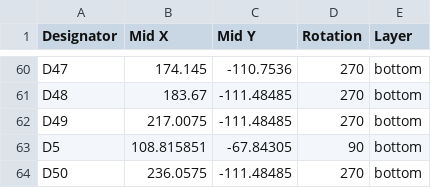
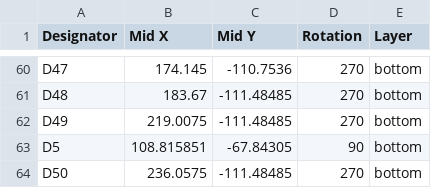
Before and after one commit to sporkus/orthobully_keyboard, a CSV file: pcb/production/positions.csv, drawn as a sheet; only a part is shown, gaps mark what is left out.

Commit message:
Added 150/225 bottom row for hhkb support
Fixed positions of many bottom row alternate layouts. No BOM changes, just moved one diode and a few conflicting traces.
Gerbers have been updated

```diff
--- a/pcb/production/positions.csv
+++ b/pcb/production/positions.csv
@@ -61,3 +61,3 @@ D47,174.145,-110.7536,270,bottom
 D48,183.67,-111.48485,270,bottom
-D49,217.0075,-111.48485,270,bottom
+D49,219.0075,-111.48485,270,bottom
 D5,108.815851,-67.84305,90,bottom
```
Also changed, not shown: 5 other files.
